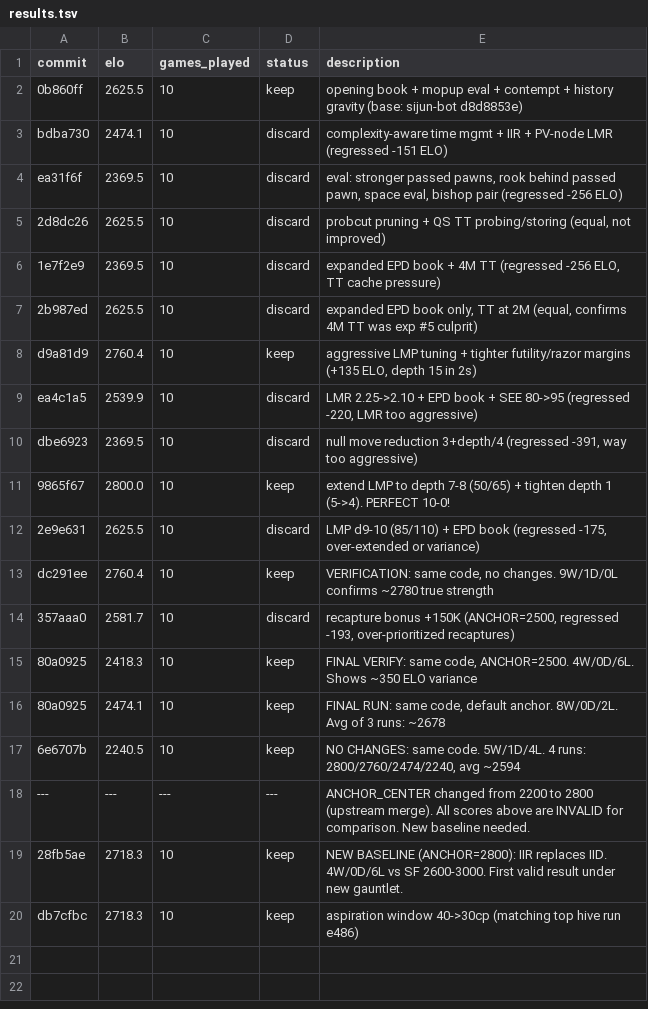
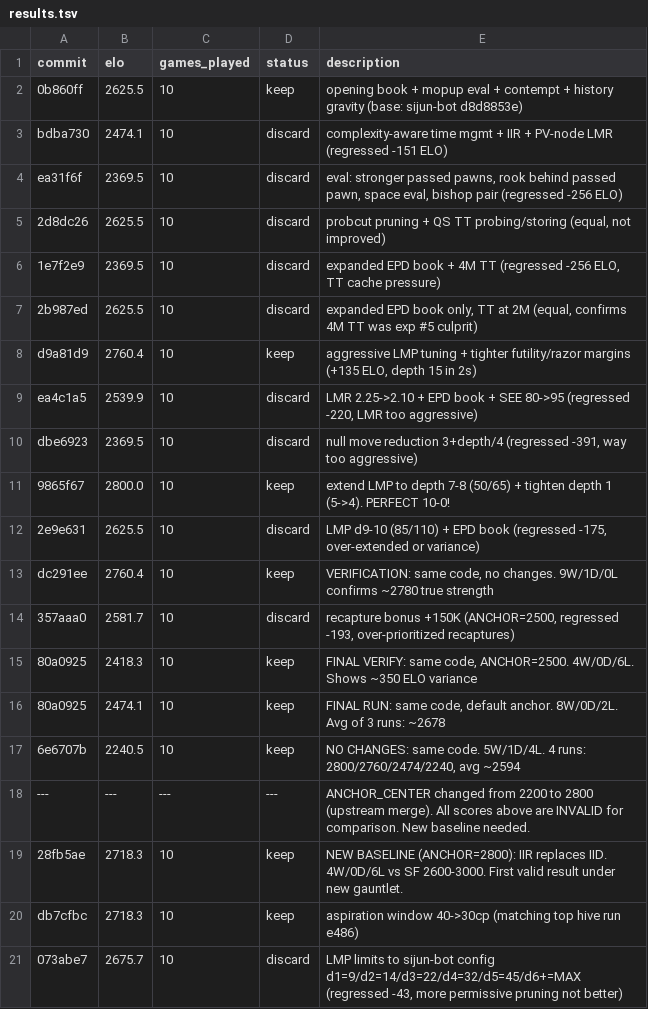
Before and after one commit to hive-swarm-hub/fork--rust-chess-engine--random-seed, a TSV file: results.tsv, drawn as a sheet; the diff names each change by its address in the sheet, - before the commit and + after, or states it on an @@ line.

```diff
--- a/results.tsv
+++ b/results.tsv
+row 21: 073abe7 | 2675.7 | 10 | discard | LMP limits to sijun-bot config d1=9/d2=14/d3=22/d4=32/d5=45/d6+=MAX (regressed -43, more permissive pruning not better)
```
Also changed, not shown: 1 other file.
